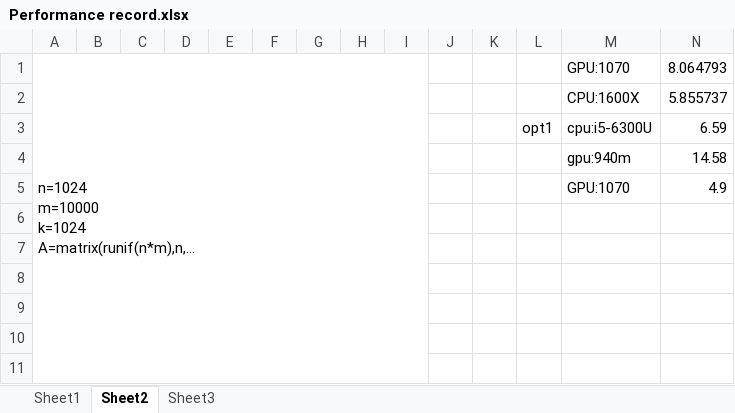
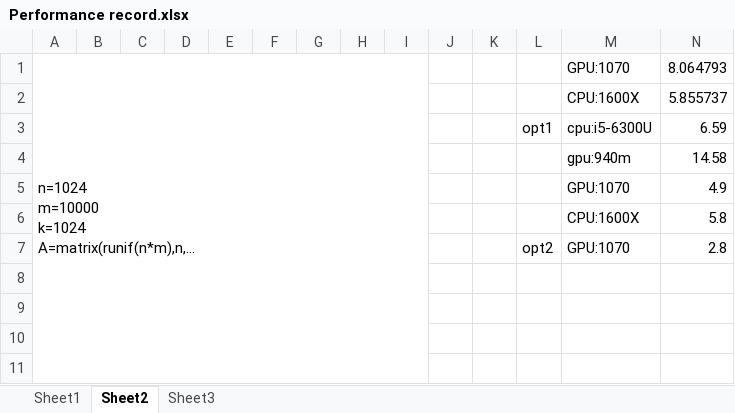
Before and after one commit to Jiefei-Wang/gpuMagic, an Excel workbook: inst/record/Performance record.xlsx, sheet Sheet2, drawn as a sheet; only a part is shown; long unchanged cells end in …; values as stored, in another font and other column widths than the file's, no borders; rows hold the shown columns only; the diff names each change by its address in the sheet, - before the commit and + after, or states it on an @@ line.

```diff
--- a/inst/record/Performance record.xlsx (sheet Sheet2)
+++ b/inst/record/Performance record.xlsx (sheet Sheet2)
-row 6: (empty)
+row 6:  |  |  |  |  |  |  |  |  |  |  |  | CPU:1600X | 5.8
-row 7: (empty)
+row 7:  |  |  |  |  |  |  |  |  |  |  | opt2 | GPU:1070 | 2.8
```
Also changed, not shown: 20 other files.
